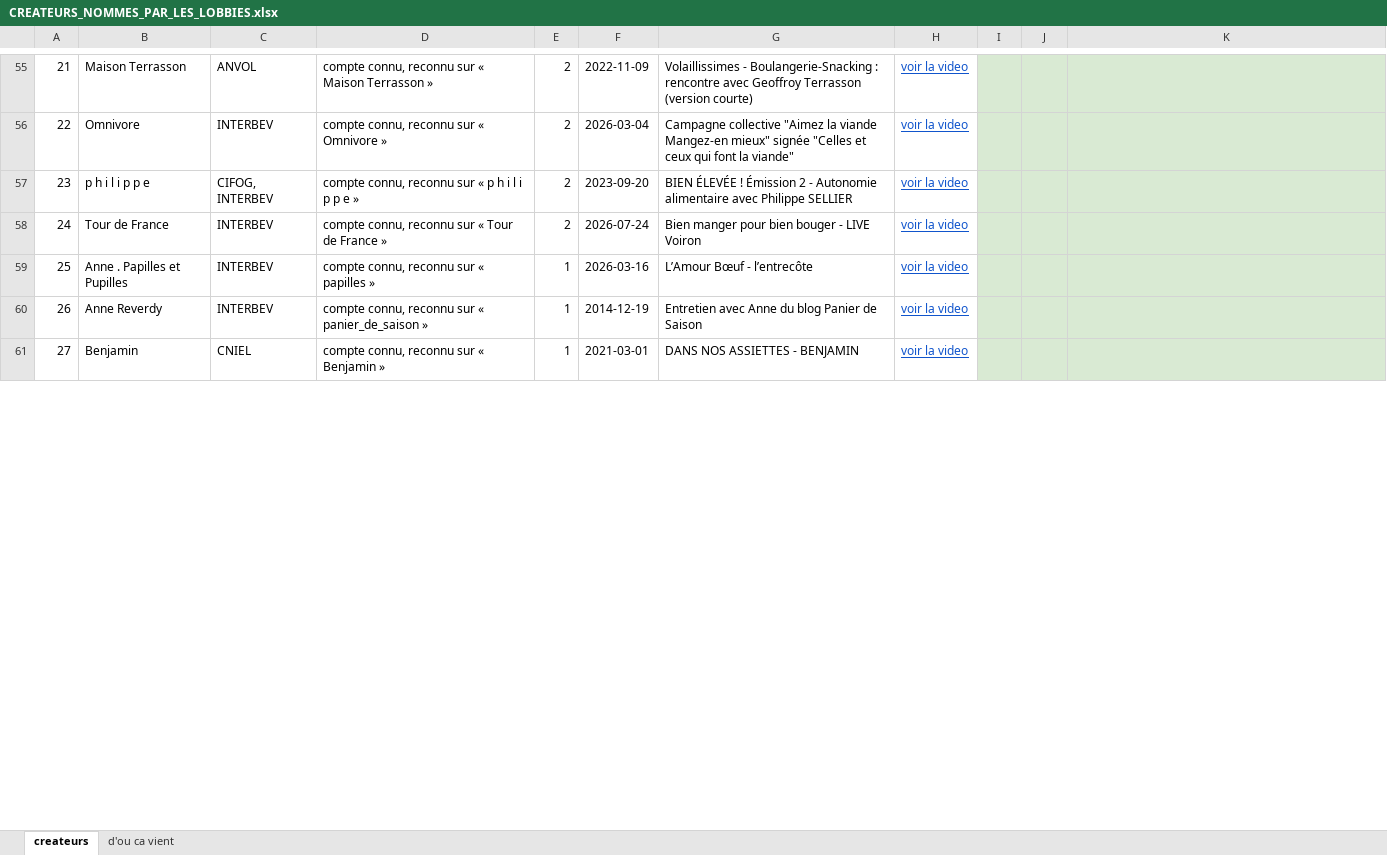
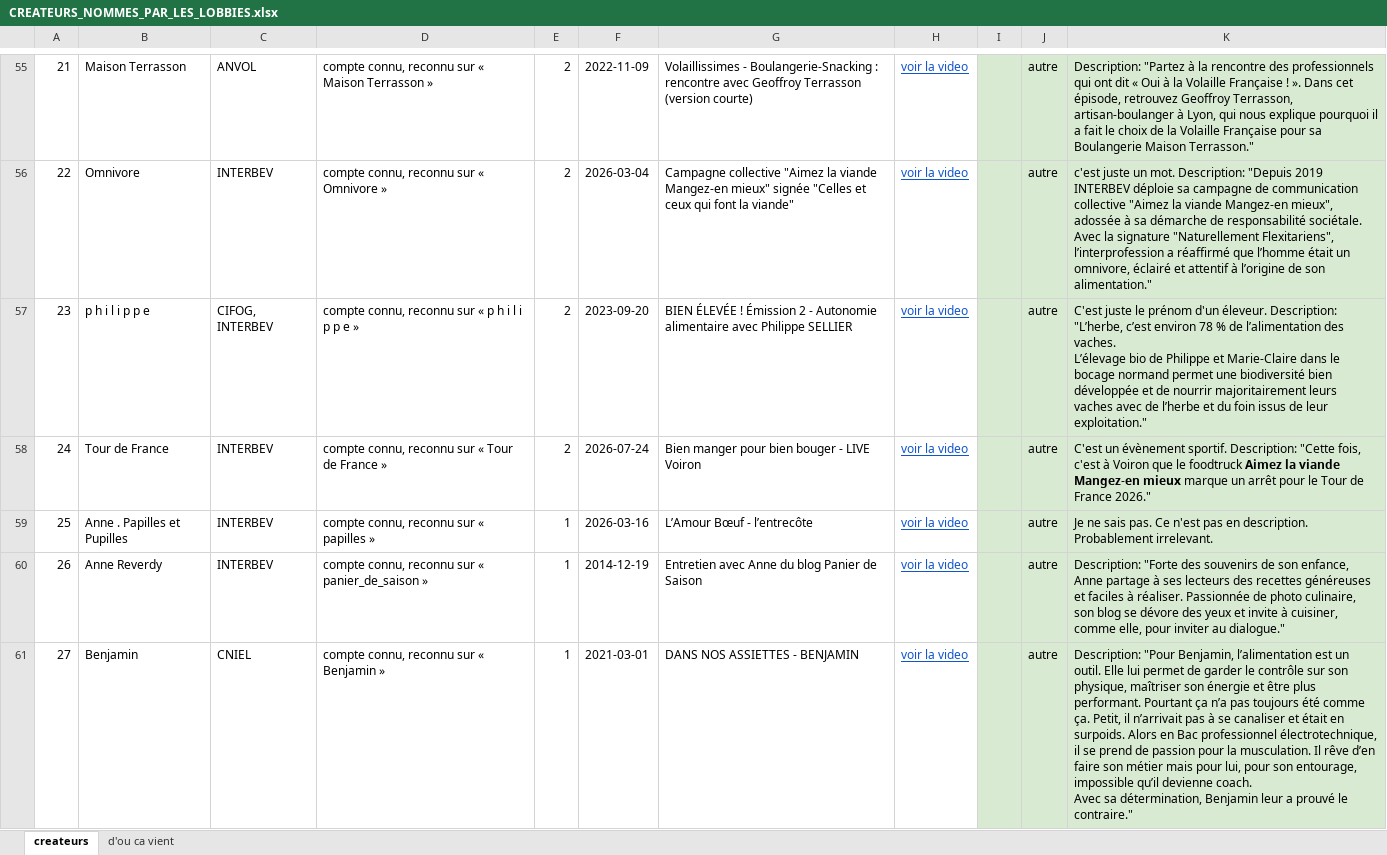
Before and after one commit to Tamateatea/influenceurs-lobbies-viande-lait, an Excel workbook: cartographie/CREATEURS_NOMMES_PAR_LES_LOBBIES.xlsx, sheet createurs, drawn as a sheet; only a part is shown, gaps mark what is left out; values as stored, in another font and other column widths than the file's, no borders; ↵ is a line break in a cell; the diff covers the shown part only; the diff names each change by its address in the sheet, - before the commit and + after, or states it on an @@ line.

```diff
--- a/cartographie/CREATEURS_NOMMES_PAR_LES_LOBBIES.xlsx (sheet createurs)
+++ b/cartographie/CREATEURS_NOMMES_PAR_LES_LOBBIES.xlsx (sheet createurs)
-J55:J61: (empty)
+J55:J61: autre
-K55: (empty)
+K55: Description: "Partez à la rencontre des professionnels qui ont dit « Oui à la Volaille Française ! ». Dans cet épisode, retrouvez Geoffroy Terrasson, artisan-boulanger à Lyon, qui nous explique pourquoi il a fait le choix de la Volaille Française pour sa Boulangerie Maison Terrasson."
-K56: (empty)
+K56: c'est juste un mot. Description: "Depuis 2019 INTERBEV déploie sa campagne de communication collective "Aimez la viande Mangez-en mieux", adossée à sa démarche de responsabilité sociétale. Avec la signature "Naturellement Flexitariens", l’interprofession a réaffirmé que l’homme était un omnivore, éclairé et attentif à l’origine de son alimentation."
-K57: (empty)
+K57: C'est juste le prénom d'un éleveur. Description: "L’herbe, c’est environ 78 % de l’alimentation des vaches. ↵ L’élevage bio de Philippe et Marie-Claire dans le bocage normand permet une biodiversité bien développée et de nourrir majoritairement leurs vaches avec de l’herbe et du foin issus de leur exploitation."
-K58: (empty)
+K58: C'est un évènement sportif. Description: "Cette fois, c'est à Voiron que le foodtruck 𝗔𝗶𝗺𝗲𝘇 𝗹𝗮 𝘃𝗶𝗮𝗻𝗱𝗲 𝗠𝗮𝗻𝗴𝗲𝘇-𝗲𝗻 𝗺𝗶𝗲𝘂𝘅 marque un arrêt pour le Tour de France 2026."
-K59: (empty)
+K59: Je ne sais pas. Ce n'est pas en description. Probablement irrelevant.
-K60: (empty)
+K60: Description: "Forte des souvenirs de son enfance, Anne partage à ses lecteurs des recettes généreuses et faciles à réaliser. Passionnée de photo culinaire, son blog se dévore des yeux et invite à cuisiner, comme elle, pour inviter au dialogue."
-K61: (empty)
+K61: Description: "Pour Benjamin, l’alimentation est un outil. Elle lui permet de garder le contrôle sur son physique, maîtriser son énergie et être plus performant. Pourtant ça n’a pas toujours été comme ça. Petit, il n’arrivait pas à se canaliser et était en surpoids. Alors en Bac professionnel électrotechnique, il se prend de passion pour la musculation. Il rêve d’en faire son métier mais pour lui, pour son entourage, impossible qu’il devienne coach. ↵ Avec sa détermination, Benjamin leur a prouvé le contraire."
```
Also changed, not shown: 194 edited cells elsewhere in this sheet, cartographie/A_FAIRE.xlsx, cartographie/A_VERIFIER_3.xlsx, 9 other files.
